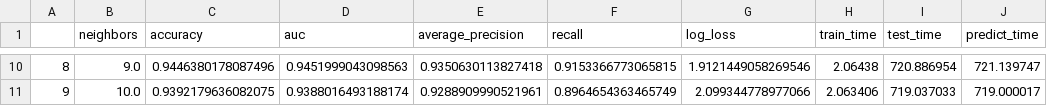
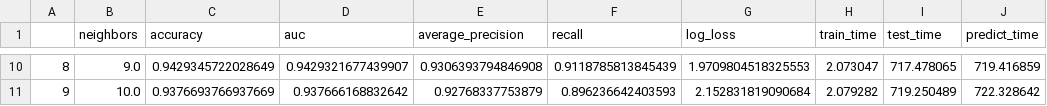
Before and after one commit to smalltalkman/hppi-tensorflow, a CSV file: results/knn-02-ct-bin.csv, drawn as a sheet; only a part is shown, gaps mark what is left out; the diff covers the shown part only.

```diff
--- a/results/knn-02-ct-bin.csv
+++ b/results/knn-02-ct-bin.csv
@@ -10,2 +10,2 @@
-8,9.0,0.9446380178087496,0.9451999043098563,0.9350630113827418,0.9153366773065815,1.9121449058269546,2.06438,720.886954,721.139747
-9,10.0,0.9392179636082075,0.9388016493188174,0.9288909990521961,0.8964654363465749,2.099344778977066,2.063406,719.037033,719.000017
+8,9.0,0.9429345722028649,0.9429321677439907,0.9306393794846908,0.9118785813845439,1.9709804518325553,2.073047,717.478065,719.416859
+9,10.0,0.9376693766937669,0.937666168832642,0.92768337753879,0.896236642403593,2.152831819090684,2.079282,719.250489,722.328642
```
Also changed, not shown: 64 edited cells elsewhere in this file, results/knn-03-ac-bin.csv, results/knn-04-ld-bin.csv, 2 other files.
